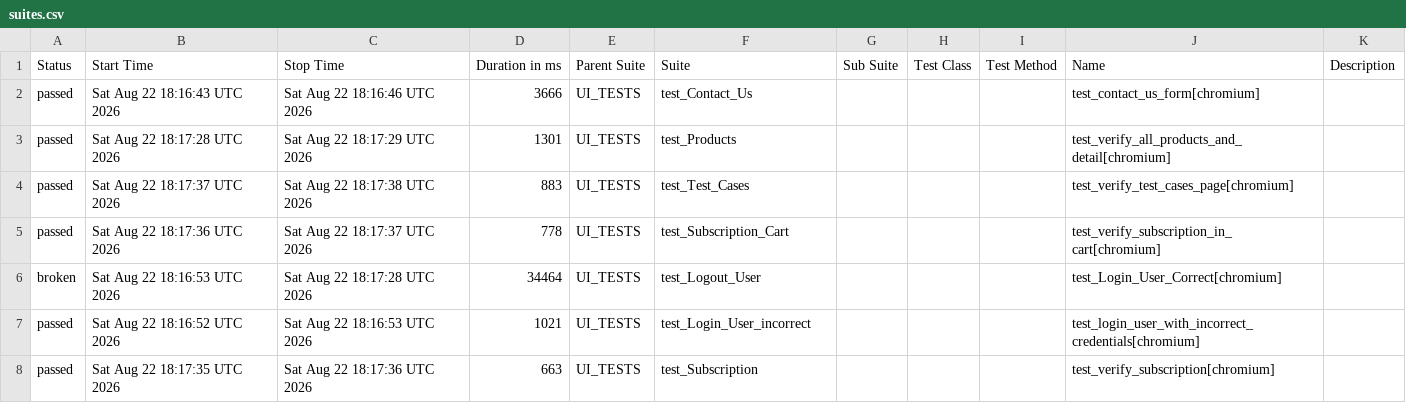
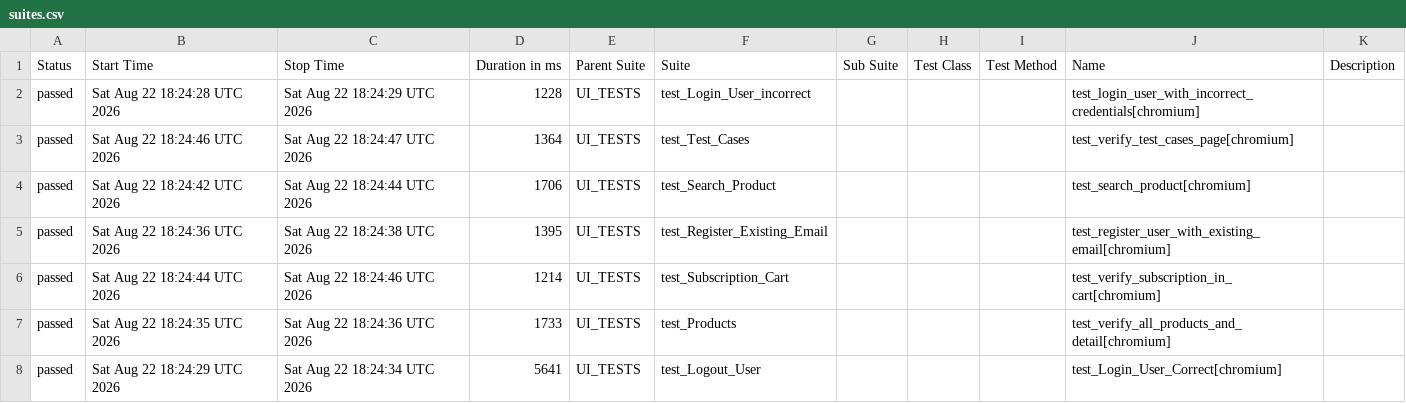
Before and after one commit to alina-hkt/automation_exercise, a CSV file: data/suites.csv, drawn as a sheet; only a part is shown; the diff covers the shown part only.

```diff
--- a/data/suites.csv
+++ b/data/suites.csv
@@ -1,8 +1,8 @@
 "Status","Start Time","Stop Time","Duration in ms","Parent Suite","Suite","Sub Suite","Test Class","Test Method","Name","Description"
-"passed","Sat Aug 22 18:16:43 UTC 2026","Sat Aug 22 18:16:46 UTC 2026","3666","UI_TESTS","test_Contact_Us","","","","test_contact_us_form[chromium]",""
-"passed","Sat Aug 22 18:17:28 UTC 2026","Sat Aug 22 18:17:29 UTC 2026","1301","UI_TESTS","test_Products","","","","test_verify_all_products_and_detail[chromium]",""
-"passed","Sat Aug 22 18:17:37 UTC 2026","Sat Aug 22 18:17:38 UTC 2026","883","UI_TESTS","test_Test_Cases","","","","test_verify_test_cases_page[chromium]",""
-"passed","Sat Aug 22 18:17:36 UTC 2026","Sat Aug 22 18:17:37 UTC 2026","778","UI_TESTS","test_Subscription_Cart","","","","test_verify_subscription_in_cart[chromium]",""
-"broken","Sat Aug 22 18:16:53 UTC 2026","Sat Aug 22 18:17:28 UTC 2026","34464","UI_TESTS","test_Logout_User","","","","test_Login_User_Correct[chromium]",""
-"passed","Sat Aug 22 18:16:52 UTC 2026","Sat Aug 22 18:16:53 UTC 2026","1021","UI_TESTS","test_Login_User_incorrect","","","","test_login_user_with_incorrect_credentials[chromium]",""
-"passed","Sat Aug 22 18:17:35 UTC 2026","Sat Aug 22 18:17:36 UTC 2026","663","UI_TESTS","test_Subscription","","","","test_verify_subscription[chromium]",""
+"passed","Sat Aug 22 18:24:28 UTC 2026","Sat Aug 22 18:24:29 UTC 2026","1228","UI_TESTS","test_Login_User_incorrect","","","","test_login_user_with_incorrect_credentials[chromium]",""
+"passed","Sat Aug 22 18:24:46 UTC 2026","Sat Aug 22 18:24:47 UTC 2026","1364","UI_TESTS","test_Test_Cases","","","","test_verify_test_cases_page[chromium]",""
+"passed","Sat Aug 22 18:24:42 UTC 2026","Sat Aug 22 18:24:44 UTC 2026","1706","UI_TESTS","test_Search_Product","","","","test_search_product[chromium]",""
+"passed","Sat Aug 22 18:24:36 UTC 2026","Sat Aug 22 18:24:38 UTC 2026","1395","UI_TESTS","test_Register_Existing_Email","","","","test_register_user_with_existing_email[chromium]",""
+"passed","Sat Aug 22 18:24:44 UTC 2026","Sat Aug 22 18:24:46 UTC 2026","1214","UI_TESTS","test_Subscription_Cart","","","","test_verify_subscription_in_cart[chromium]",""
+"passed","Sat Aug 22 18:24:35 UTC 2026","Sat Aug 22 18:24:36 UTC 2026","1733","UI_TESTS","test_Products","","","","test_verify_all_products_and_detail[chromium]",""
+"passed","Sat Aug 22 18:24:29 UTC 2026","Sat Aug 22 18:24:34 UTC 2026","5641","UI_TESTS","test_Logout_User","","","","test_Login_User_Correct[chromium]",""
```
Also changed, not shown: 18 edited cells elsewhere in this file, 45 other files.
